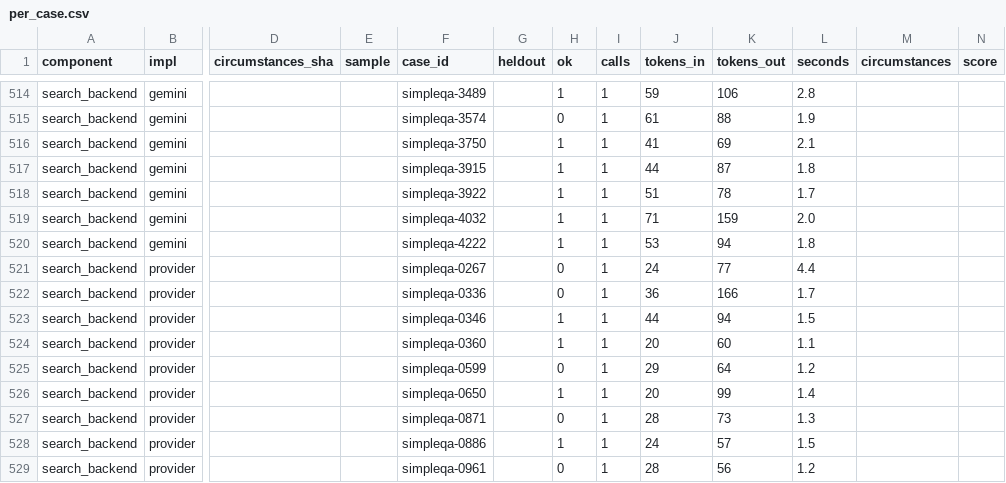
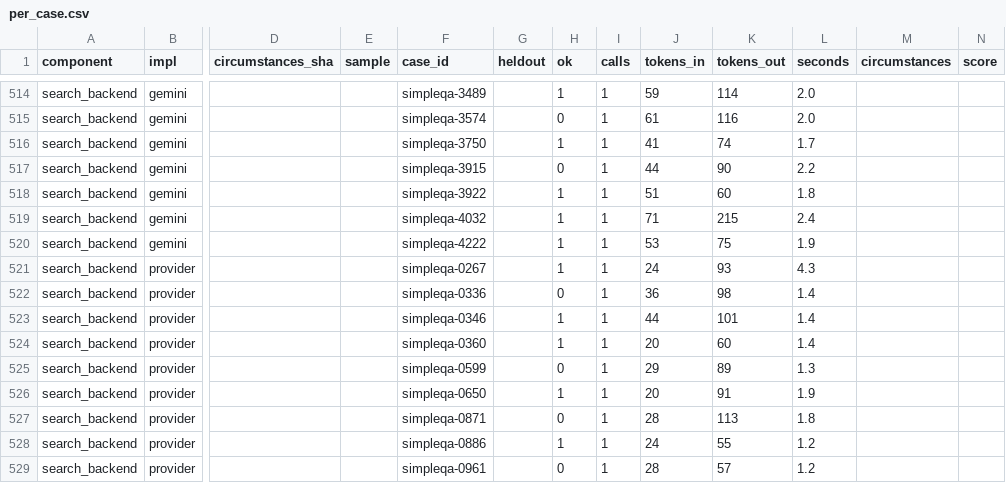
Before and after one commit to SpiritualData/ai-hub-of-hubs-structure, a CSV file: esoi/per_case.csv, drawn as a sheet; only a part is shown, gaps mark what is left out; the diff covers the shown part only; the diff names each change by its address in the sheet, - before the commit and + after, or states it on an @@ line.

```diff
--- a/esoi/per_case.csv
+++ b/esoi/per_case.csv
-K514 (tokens_out): 106
+K514 (tokens_out): 114
-L514 (seconds): 2.8
+L514 (seconds): 2.0
-K515 (tokens_out): 88
+K515 (tokens_out): 116
-L515 (seconds): 1.9
+L515 (seconds): 2.0
-K516 (tokens_out): 69
+K516 (tokens_out): 74
-L516 (seconds): 2.1
+L516 (seconds): 1.7
-H517 (ok): 1
+H517 (ok): 0
-K517 (tokens_out): 87
+K517 (tokens_out): 90
-L517 (seconds): 1.8
+L517 (seconds): 2.2
-K518 (tokens_out): 78
+K518 (tokens_out): 60
-L518 (seconds): 1.7
+L518 (seconds): 1.8
-K519 (tokens_out): 159
+K519 (tokens_out): 215
-L519 (seconds): 2.0
+L519 (seconds): 2.4
-K520 (tokens_out): 94
+K520 (tokens_out): 75
-L520 (seconds): 1.8
+L520 (seconds): 1.9
-H521 (ok): 0
+H521 (ok): 1
-K521 (tokens_out): 77
+K521 (tokens_out): 93
-L521 (seconds): 4.4
+L521 (seconds): 4.3
-K522 (tokens_out): 166
+K522 (tokens_out): 98
-L522 (seconds): 1.7
+L522 (seconds): 1.4
-K523 (tokens_out): 94
+K523 (tokens_out): 101
-L523 (seconds): 1.5
+L523 (seconds): 1.4
-L524 (seconds): 1.1
+L524 (seconds): 1.4
-K525 (tokens_out): 64
+K525 (tokens_out): 89
-L525 (seconds): 1.2
+L525 (seconds): 1.3
-K526 (tokens_out): 99
+K526 (tokens_out): 91
-L526 (seconds): 1.4
+L526 (seconds): 1.9
-K527 (tokens_out): 73
+K527 (tokens_out): 113
-L527 (seconds): 1.3
+L527 (seconds): 1.8
-K528 (tokens_out): 57
+K528 (tokens_out): 55
-L528 (seconds): 1.5
+L528 (seconds): 1.2
-K529 (tokens_out): 56
+K529 (tokens_out): 57
```
Also changed, not shown: 121 edited cells elsewhere in this file, esoi/results.csv, 11 other files.
